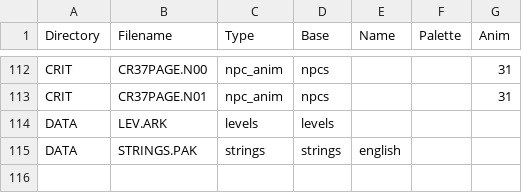
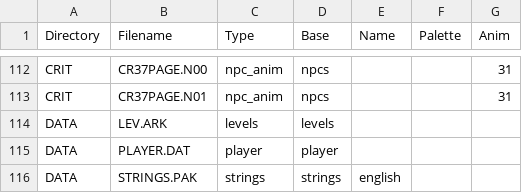
Before and after one commit to jastadj/uwgodot3, a CSV file: system/manifests/uw1_manifest.csv, drawn as a sheet; only a part is shown, gaps mark what is left out.

Commit message:
import player dat file, convert obj tile coord to world coords

```diff
--- a/system/manifests/uw1_manifest.csv
+++ b/system/manifests/uw1_manifest.csv
@@ -114,2 +114,3 @@ CRIT,CR37PAGE.N01,npc_anim,npcs,,,31
 DATA,LEV.ARK,levels,levels,,,
+DATA,PLAYER.DAT,player,player,,,
 DATA,STRINGS.PAK,strings,strings,english,,
```
Also changed, not shown: 6 other files.
